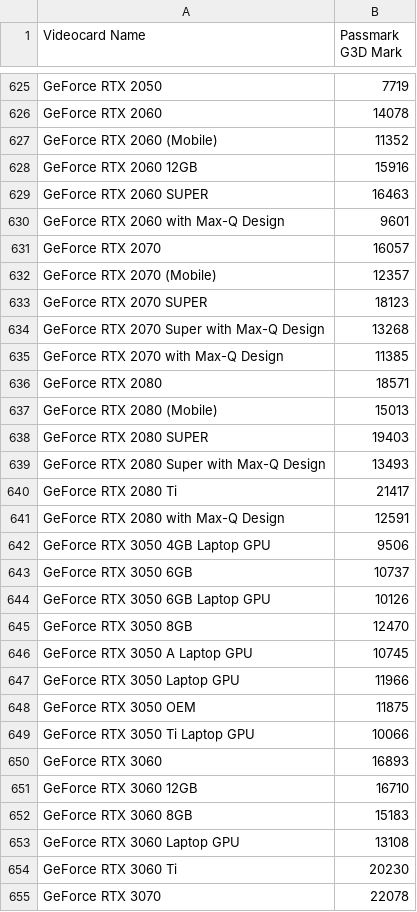
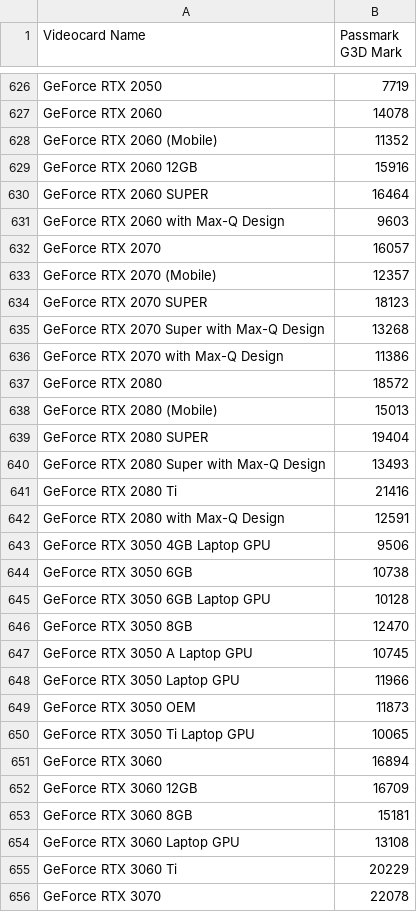
Before and after one commit to hansits034/lres-v2_repo, a CSV file: gpu_bm_1.csv, drawn as a sheet; only a part is shown, gaps mark what is left out; the diff covers the shown part only.

```diff
--- a/gpu_bm_1.csv
+++ b/gpu_bm_1.csv
@@ -628,4 +629,4 @@ GeForce RTX 2060 (Mobile),11352
 GeForce RTX 2060 12GB,15916
-GeForce RTX 2060 SUPER,16463
-GeForce RTX 2060 with Max-Q Design,9601
+GeForce RTX 2060 SUPER,16464
+GeForce RTX 2060 with Max-Q Design,9603
 GeForce RTX 2070,16057
@@ -634,12 +635,12 @@ GeForce RTX 2070 SUPER,18123
 GeForce RTX 2070 Super with Max-Q Design,13268
-GeForce RTX 2070 with Max-Q Design,11385
-GeForce RTX 2080,18571
+GeForce RTX 2070 with Max-Q Design,11386
+GeForce RTX 2080,18572
 GeForce RTX 2080 (Mobile),15013
-GeForce RTX 2080 SUPER,19403
+GeForce RTX 2080 SUPER,19404
 GeForce RTX 2080 Super with Max-Q Design,13493
-GeForce RTX 2080 Ti,21417
+GeForce RTX 2080 Ti,21416
 GeForce RTX 2080 with Max-Q Design,12591
 GeForce RTX 3050 4GB Laptop GPU,9506
-GeForce RTX 3050 6GB,10737
-GeForce RTX 3050 6GB Laptop GPU,10126
+GeForce RTX 3050 6GB,10738
+GeForce RTX 3050 6GB Laptop GPU,10128
 GeForce RTX 3050 8GB,12470
@@ -647,9 +648,9 @@ GeForce RTX 3050 A Laptop GPU,10745
 GeForce RTX 3050 Laptop GPU,11966
-GeForce RTX 3050 OEM,11875
-GeForce RTX 3050 Ti Laptop GPU,10066
-GeForce RTX 3060,16893
-GeForce RTX 3060 12GB,16710
-GeForce RTX 3060 8GB,15183
+GeForce RTX 3050 OEM,11873
+GeForce RTX 3050 Ti Laptop GPU,10065
+GeForce RTX 3060,16894
+GeForce RTX 3060 12GB,16709
+GeForce RTX 3060 8GB,15181
 GeForce RTX 3060 Laptop GPU,13108
-GeForce RTX 3060 Ti,20230
+GeForce RTX 3060 Ti,20229
 GeForce RTX 3070,22078
```
Also changed, not shown: 2 added rows and 161 edited cells elsewhere in this file, 2 other files.
